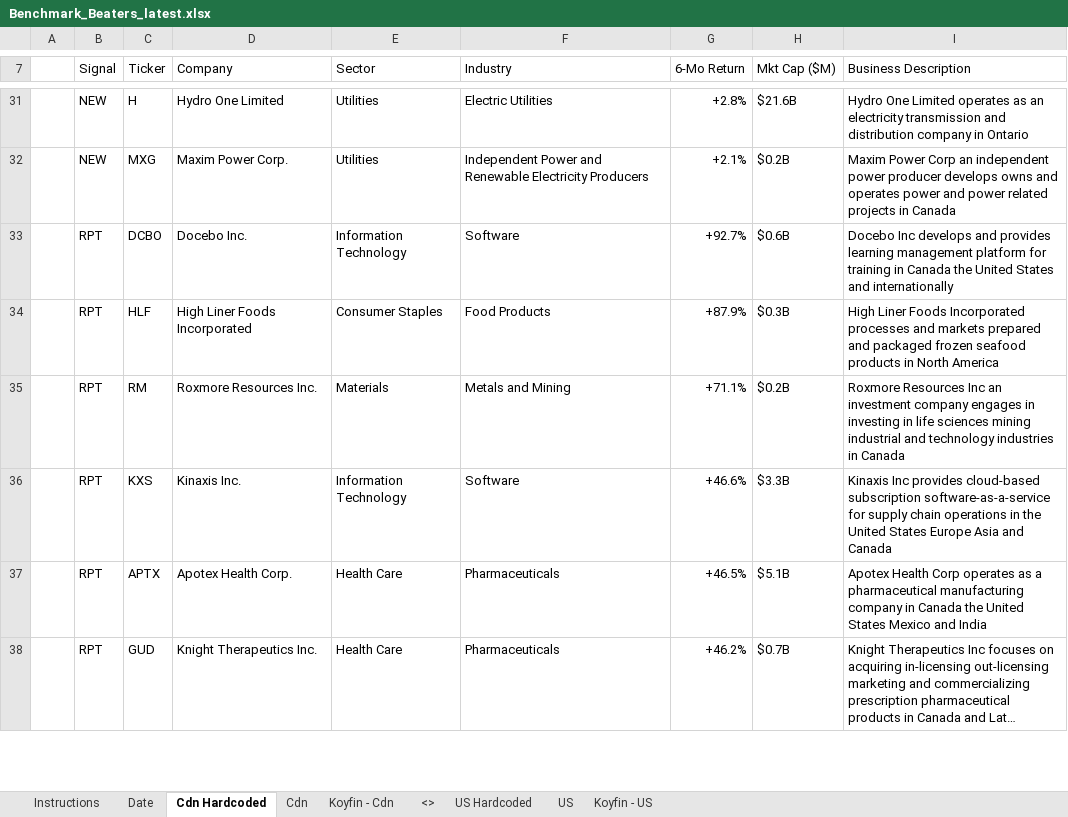
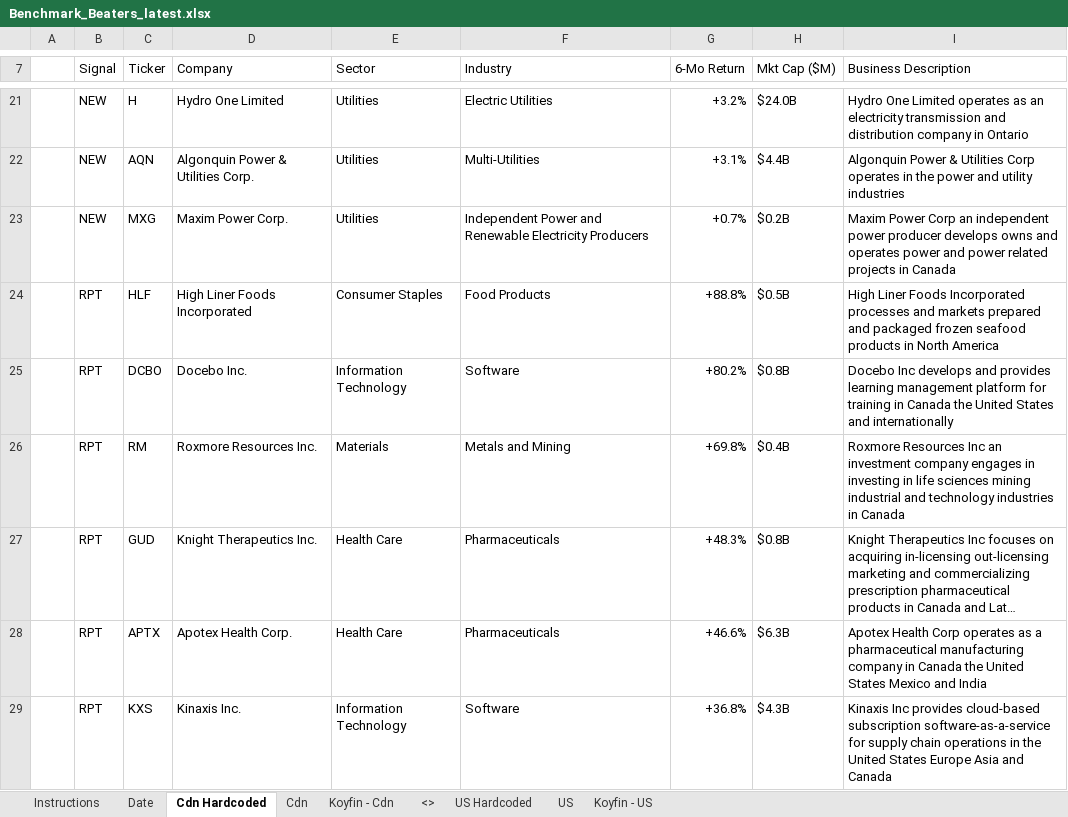
Before and after one commit to 5iResearch/data-scripts, an Excel workbook: outputs/benchmark-beaters/Benchmark_Beaters_latest.xlsx, sheet Cdn Hardcoded, drawn as a sheet; only a part is shown, gaps mark what is left out; long unchanged cells end in …; values as stored, in another font and other column widths than the file's, no cell formats; charts and pictures and conditional formats not drawn; removed rows and columns are numbered as before the commit, all else as after; the diff covers the shown part only; the diff names each change by its address in the sheet, - before the commit and + after, or states it on an @@ line.

```diff
--- a/outputs/benchmark-beaters/Benchmark_Beaters_latest.xlsx (sheet Cdn Hardcoded)
+++ b/outputs/benchmark-beaters/Benchmark_Beaters_latest.xlsx (sheet Cdn Hardcoded)
-G21 (6-Mo Return): +2.8%
+G21 (6-Mo Return): +3.2%
-H21 (Mkt Cap ($M)): $21.6B
+H21 (Mkt Cap ($M)): $24.0B
+row 22:  | NEW | AQN | Algonquin Power & Utilities Corp. | Utilities | Multi-Utilities | +3.1% | $4.4B | Algonquin Power & Utilities Corp operates in the power and utility industries
-G23 (6-Mo Return): +2.1%
+G23 (6-Mo Return): +0.7%
-row 33:  | RPT | DCBO | Docebo Inc. | Information Technology | Software | +92.7% | $0.6B | Docebo Inc develops and provides learning management platform for training in Canada the United States and internationally
-G24 (6-Mo Return): +87.9%
+G24 (6-Mo Return): +88.8%
-H24 (Mkt Cap ($M)): $0.3B
+H24 (Mkt Cap ($M)): $0.5B
+row 25:  | RPT | DCBO | Docebo Inc. | Information Technology | Software | +80.2% | $0.8B | Docebo Inc develops and provides learning management platform for training in Canada the United States and internationally
-G26 (6-Mo Return): +71.1%
+G26 (6-Mo Return): +69.8%
-H26 (Mkt Cap ($M)): $0.2B
+H26 (Mkt Cap ($M)): $0.4B
-row 36:  | RPT | KXS | Kinaxis Inc. | Information Technology | Software | +46.6% | $3.3B | Kinaxis Inc provides cloud-based subscription software-as-a-service for supply chain operations in the United States Europe Asia and Canada
-row 37:  | RPT | APTX | Apotex Health Corp. | Health Care | Pharmaceuticals | +46.5% | $5.1B | Apotex Health Corp operates as a pharmaceutical manufacturing company in Canada the United States Mexico and India
-G27 (6-Mo Return): +46.2%
+G27 (6-Mo Return): +48.3%
-H27 (Mkt Cap ($M)): $0.7B
+H27 (Mkt Cap ($M)): $0.8B
+row 28:  | RPT | APTX | Apotex Health Corp. | Health Care | Pharmaceuticals | +46.6% | $6.3B | Apotex Health Corp operates as a pharmaceutical manufacturing company in Canada the United States Mexico and India
+row 29:  | RPT | KXS | Kinaxis Inc. | Information Technology | Software | +36.8% | $4.3B | Kinaxis Inc provides cloud-based subscription software-as-a-service for supply chain operations in the United States Europe Asia and Canada
```
Also changed, not shown: 23 added rows, 28 removed rows and 49 edited cells elsewhere in this sheet, sheet US Hardcoded, sheet Date, cell formats, 13 other files.
